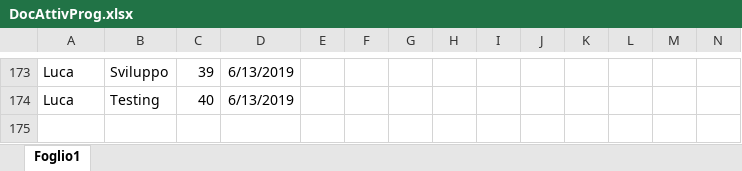
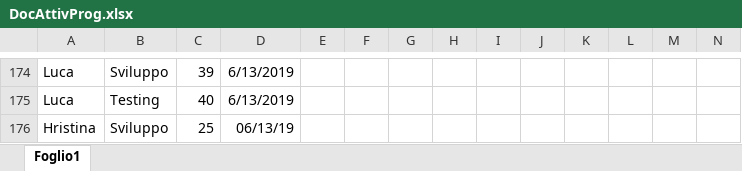
Before and after one commit to Gruppo-Ingegneria-Del-Software-2/Progetto, an Excel workbook: Documentazione/Attività sul progetto/DocAttivProg.xlsx, sheet Foglio1, drawn as a sheet; only a part is shown, gaps mark what is left out; values as stored, in another font and other column widths than the file's, no borders; rows hold the shown columns only; the diff covers the shown part only; the diff names each change by its address in the sheet, - before the commit and + after, or states it on an @@ line.

```diff
--- a/Documentazione/Attività sul progetto/DocAttivProg.xlsx (sheet Foglio1)
+++ b/Documentazione/Attività sul progetto/DocAttivProg.xlsx (sheet Foglio1)
+row 176: Hristina | Sviluppo | 25 | 06/13/19
```
Also changed, not shown: 1 added row and 20 edited cells elsewhere in this sheet.
